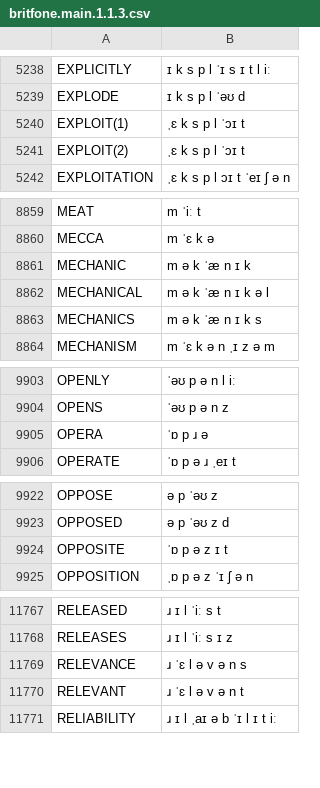
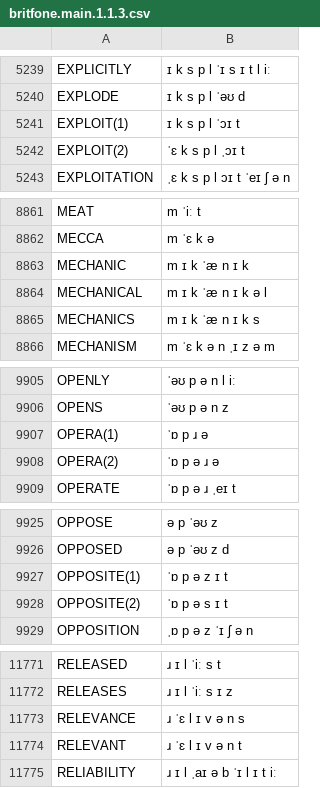
Before and after one commit to JoseLlarena/Britfone, a CSV file: britfone.main.1.1.3.csv, drawn as a sheet; only a part is shown, gaps mark what is left out; the diff covers the shown part only.

Commit message:
fix: sinuses, relevant, relevance, re-sign, periodic, mozilla, mommy, memorial, mechanic(s), mechanical, loughton, jeremy, impulses,laundry, exploit, elephant; modify: salt, salty, opposite, opera, anybody; add: anybody, salt, salty, grandma, opposite; remove: sandwich

```diff
--- a/britfone.main.1.1.3.csv
+++ b/britfone.main.1.1.3.csv
@@ -5239,4 +5240,4 @@ EXPLICITLY, ɪ k s p l ˈɪ s ɪ t l iː
 EXPLODE, ɪ k s p l ˈəʊ d
-EXPLOIT(1), ˌɛ k s p l ˈɔɪ t
-EXPLOIT(2), ˌɛ k s p l ˈɔɪ t
+EXPLOIT(1), ɪ k s p l ˈɔɪ t
+EXPLOIT(2), ˈɛ k s p l ˌɔɪ t
 EXPLOITATION, ˌɛ k s p l ɔɪ t ˈeɪ ʃ ə n
@@ -8860,5 +8862,5 @@ MEAT, m ˈiː t
 MECCA, m ˈɛ k ə
-MECHANIC, m ə k ˈæ n ɪ k
-MECHANICAL, m ə k ˈæ n ɪ k ə l
-MECHANICS, m ə k ˈæ n ɪ k s
+MECHANIC, m ɪ k ˈæ n ɪ k
+MECHANICAL, m ɪ k ˈæ n ɪ k ə l
+MECHANICS, m ɪ k ˈæ n ɪ k s
 MECHANISM, m ˈɛ k ə n ˌɪ z ə m
@@ -9904,3 +9906,4 @@ OPENLY, ˈəʊ p ə n l iː
 OPENS, ˈəʊ p ə n z
-OPERA, ˈɒ p ɹ ə
+OPERA(1), ˈɒ p ɹ ə
+OPERA(2), ˈɒ p ə ɹ ə
 OPERATE, ˈɒ p ə ɹ ˌeɪ t
@@ -9923,3 +9926,4 @@ OPPOSE, ə p ˈəʊ z
 OPPOSED, ə p ˈəʊ z d
-OPPOSITE, ˈɒ p ə z ɪ t
+OPPOSITE(1), ˈɒ p ə z ɪ t
+OPPOSITE(2), ˈɒ p ə s ɪ t
 OPPOSITION, ˌɒ p ə z ˈɪ ʃ ə n
@@ -11768,4 +11772,4 @@ RELEASED, ɹ ɪ l ˈiː s t
 RELEASES, ɹ ɪ l ˈiː s ɪ z
-RELEVANCE, ɹ ˈɛ l ə v ə n s
-RELEVANT, ɹ ˈɛ l ə v ə n t
+RELEVANCE, ɹ ˈɛ l ɪ v ə n s
+RELEVANT, ɹ ˈɛ l ɪ v ə n t
 RELIABILITY, ɹ ɪ l ˌaɪ ə b ˈɪ l ɪ t iː
```
Also changed, not shown: 4 added rows, 2 removed rows and 20 edited cells elsewhere in this file.
